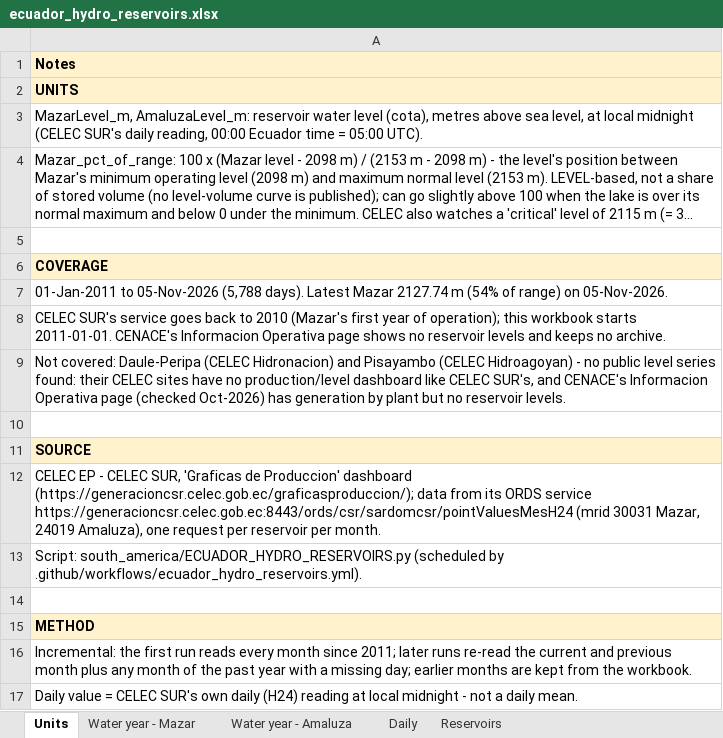
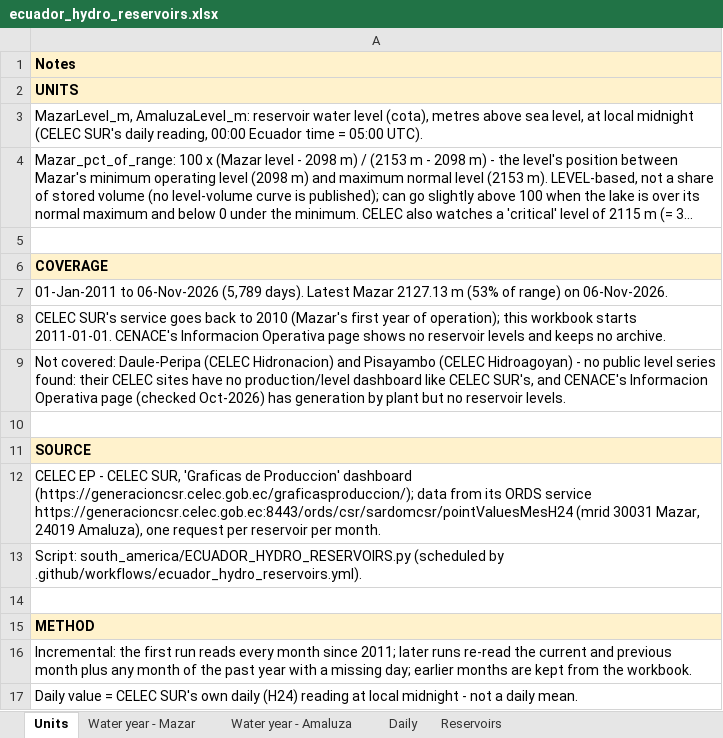
Before and after one commit to thomasdalton9/Energy-public, an Excel workbook: output/Data and Chart Outputs/ecuador_hydro_reservoirs.xlsx, sheet Units, drawn as a sheet; long unchanged cells end in …; values as stored, in another font and other column widths than the file's, no borders; the diff names each change by its address in the sheet, - before the commit and + after, or states it on an @@ line.

```diff
--- a/output/Data and Chart Outputs/ecuador_hydro_reservoirs.xlsx (sheet Units)
+++ b/output/Data and Chart Outputs/ecuador_hydro_reservoirs.xlsx (sheet Units)
-A7: 01-Jan-2011 to 05-Nov-2026 (5,788 days). Latest Mazar 2127.74 m (54% of range) on 05-Nov-2026.
+A7: 01-Jan-2011 to 06-Nov-2026 (5,789 days). Latest Mazar 2127.13 m (53% of range) on 06-Nov-2026.
```
Also changed, not shown: sheet Daily, sheet Water year - Mazar, sheet Water year - Amaluza, charts or pictures.
